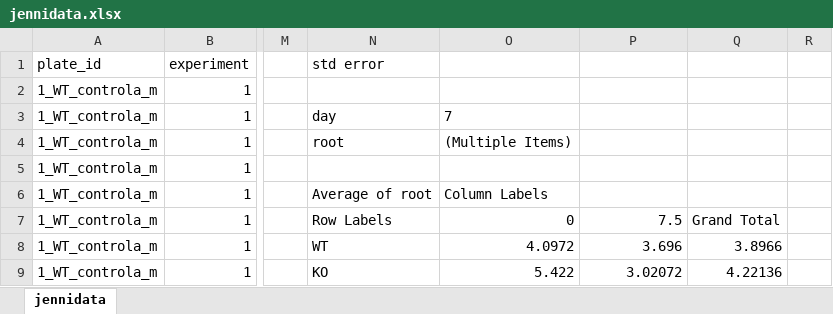
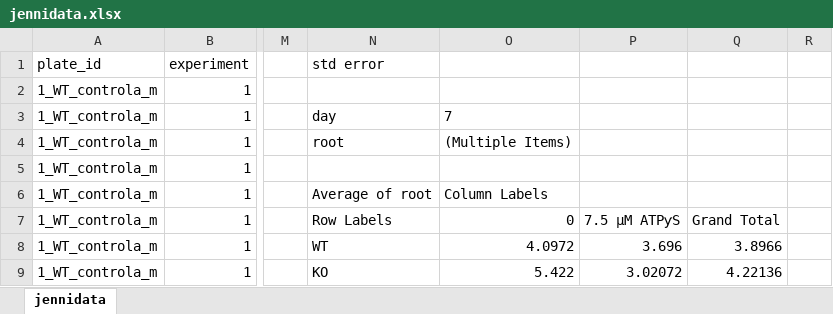
Before and after one commit to marcelamorassi/ClarkLab, an Excel workbook: jennidata.xlsx, sheet jennidata, drawn as a sheet; only a part is shown, gaps mark what is left out; values as stored, in another font and other column widths than the file's, no borders; charts and pictures not drawn; the diff names each change by its address in the sheet, - before the commit and + after, or states it on an @@ line.

```diff
--- a/jennidata.xlsx (sheet jennidata)
+++ b/jennidata.xlsx (sheet jennidata)
-P7: 7.5
+P7: 7.5 µM ATPƴS
```
Also changed, not shown: charts or pictures, experiment1_j_new.xlsx, 3 other files.
